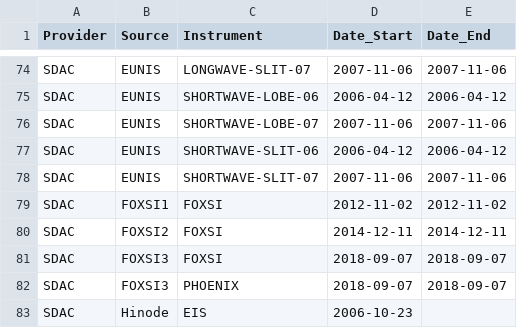
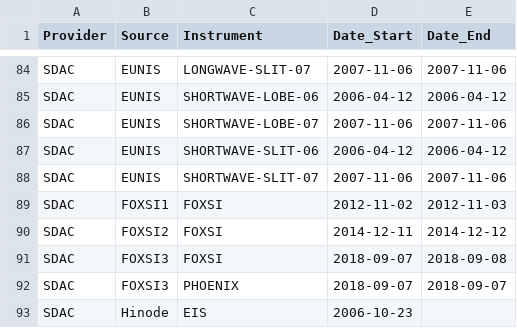
Before and after one commit to aringlis/vso_health, a CSV file: vso_sources.csv, drawn as a sheet; only a part is shown, gaps mark what is left out; the diff covers the shown part only.

```diff
--- a/vso_sources.csv
+++ b/vso_sources.csv
@@ -78,5 +88,5 @@ SDAC,EUNIS,SHORTWAVE-SLIT-06,2006-04-12,2006-04-12
 SDAC,EUNIS,SHORTWAVE-SLIT-07,2007-11-06,2007-11-06
-SDAC,FOXSI1,FOXSI,2012-11-02,2012-11-02
-SDAC,FOXSI2,FOXSI,2014-12-11,2014-12-11
-SDAC,FOXSI3,FOXSI,2018-09-07,2018-09-07
+SDAC,FOXSI1,FOXSI,2012-11-02,2012-11-03
+SDAC,FOXSI2,FOXSI,2014-12-11,2014-12-12
+SDAC,FOXSI3,FOXSI,2018-09-07,2018-09-08
 SDAC,FOXSI3,PHOENIX,2018-09-07,2018-09-07
```
Also changed, not shown: 15 added rows, 1 removed row and 1 edited cell elsewhere in this file, vso_known_query_database_full.csv, 6 other files.
